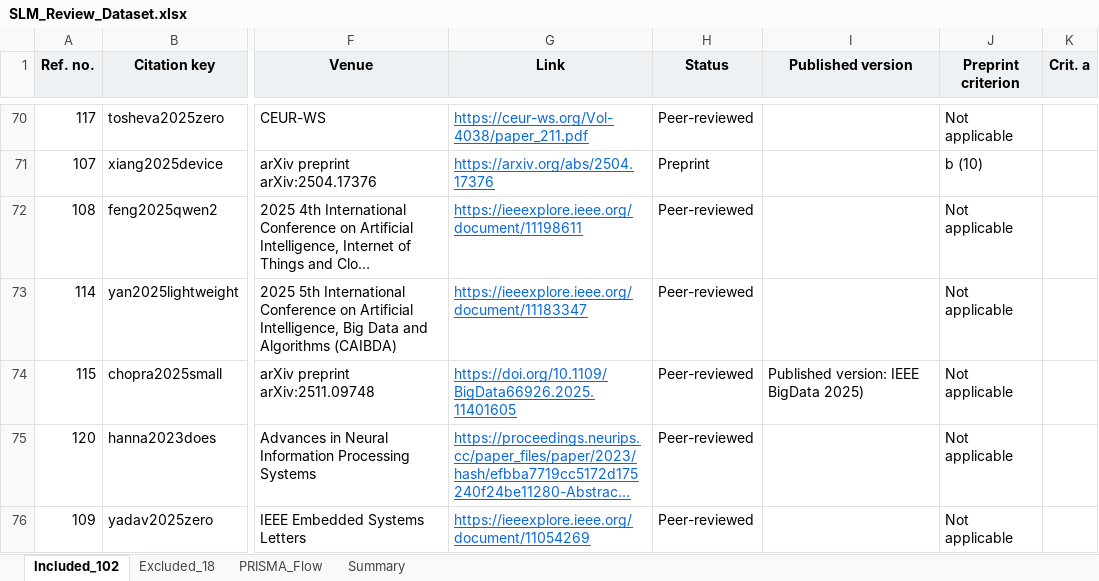
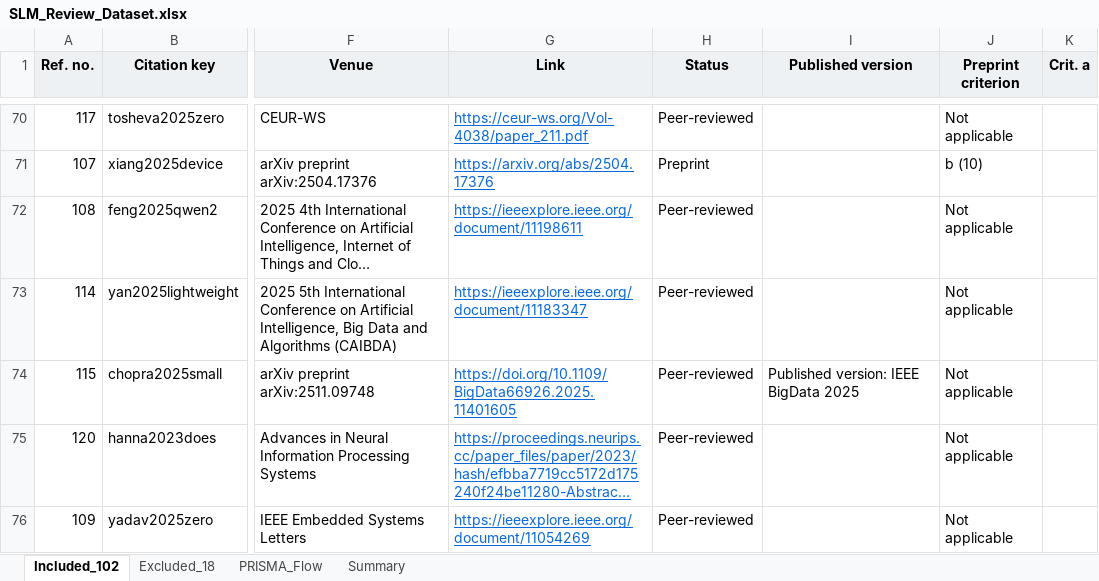
Before and after one commit to Codewithsayanjib/slm-systematic-review, an Excel workbook: SLM_Review_Dataset.xlsx, sheet Included_102, drawn as a sheet; only a part is shown, gaps mark what is left out; long unchanged cells end in …; values as stored, in another font and other column widths than the file's, no borders; the diff names each change by its address in the sheet, - before the commit and + after, or states it on an @@ line.

Commit message:
Fix typo in published-version note

```diff
--- a/SLM_Review_Dataset.xlsx (sheet Included_102)
+++ b/SLM_Review_Dataset.xlsx (sheet Included_102)
-I74 (Published version): Published version: IEEE BigData 2025)
+I74 (Published version): Published version: IEEE BigData 2025
```
